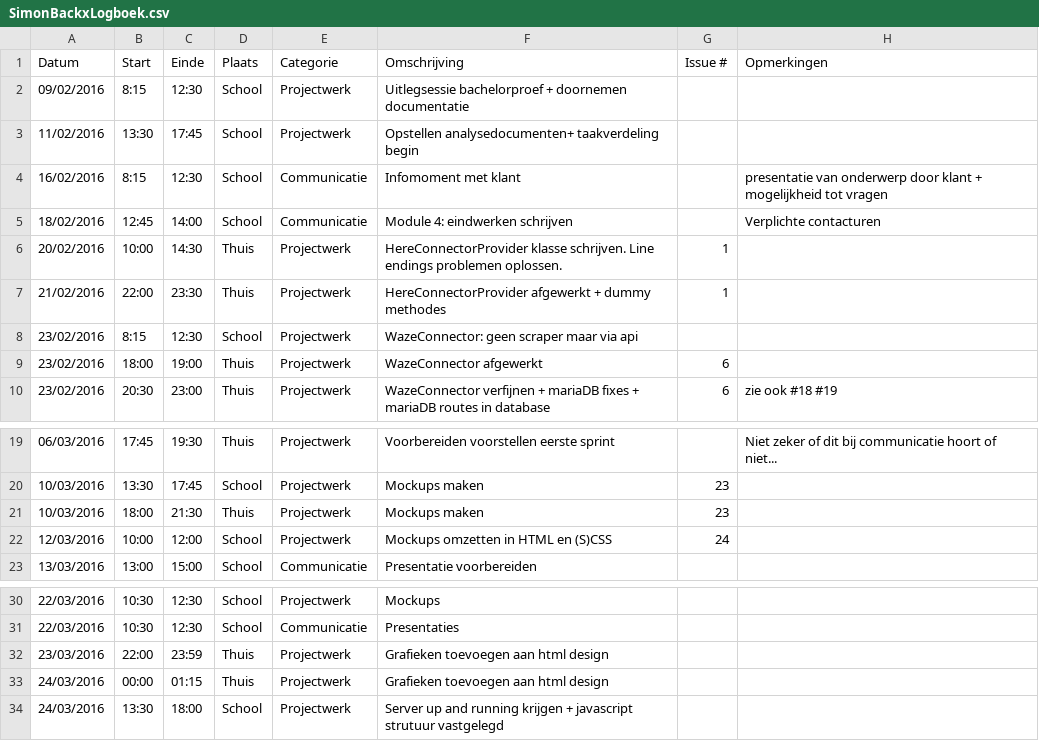
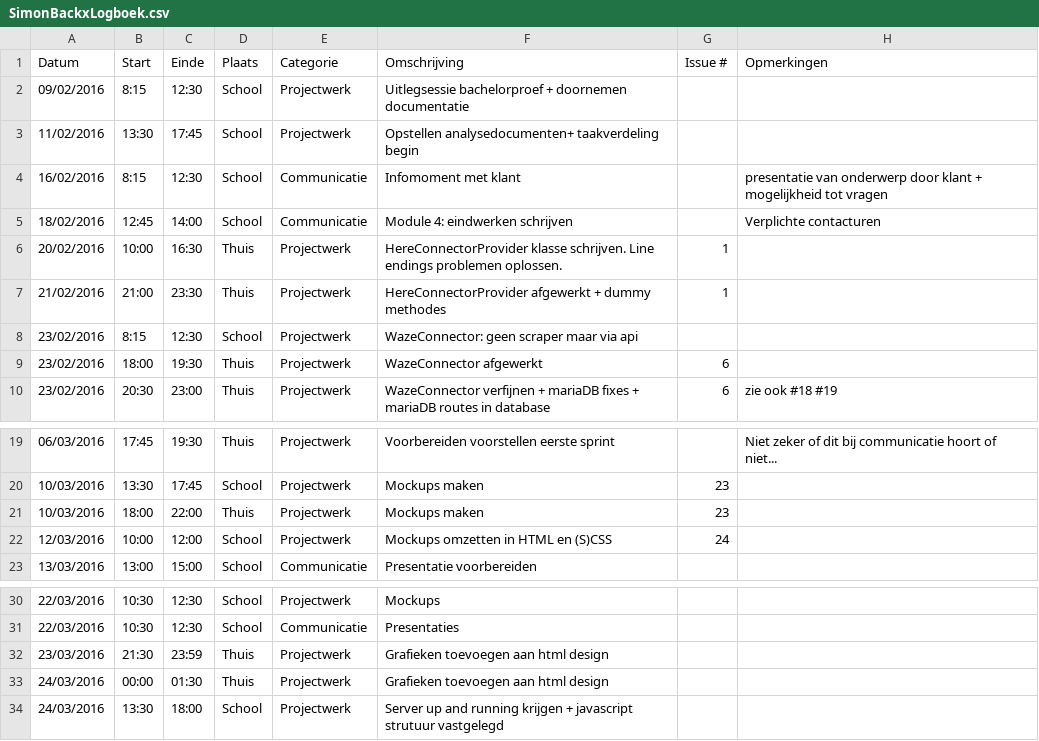
Before and after one commit to ghentlivinglab/Traffic-Travel-Time-Analyzer-1, a CSV file: SimonBackxLogboek.csv, drawn as a sheet; only a part is shown, gaps mark what is left out.

Commit message:
Update SimonBackxLogboek.csv

```diff
--- a/SimonBackxLogboek.csv
+++ b/SimonBackxLogboek.csv
@@ -5,6 +5,6 @@ Datum,Start,Einde,Plaats,Categorie,Omschrijving,Issue #,Opmerkingen
 18/02/2016,12:45,14:00,School,Communicatie,Module 4: eindwerken schrijven,,Verplichte contacturen
-20/02/2016,10:00,14:30,Thuis,Projectwerk,HereConnectorProvider klasse schrijven. Line endings problemen oplossen.,1,
-21/02/2016,22:00,23:30,Thuis,Projectwerk,HereConnectorProvider afgewerkt + dummy methodes,1,
+20/02/2016,10:00,16:30,Thuis,Projectwerk,HereConnectorProvider klasse schrijven. Line endings problemen oplossen.,1,
+21/02/2016,21:00,23:30,Thuis,Projectwerk,HereConnectorProvider afgewerkt + dummy methodes,1,
 23/02/2016,8:15,12:30,School,Projectwerk,WazeConnector: geen scraper maar via api,,
-23/02/2016,18:00,19:00,Thuis,Projectwerk,WazeConnector afgewerkt,6,
+23/02/2016,18:00,19:30,Thuis,Projectwerk,WazeConnector afgewerkt,6,
 23/02/2016,20:30,23:00,Thuis,Projectwerk,WazeConnector verfijnen + mariaDB fixes + mariaDB routes in database,6,zie ook #18 #19
@@ -20,3 +20,3 @@ Datum,Start,Einde,Plaats,Categorie,Omschrijving,Issue #,Opmerkingen
 10/03/2016,13:30,17:45,School,Projectwerk,Mockups maken,23,
-10/03/2016,18:00,21:30,Thuis,Projectwerk,Mockups maken,23,
+10/03/2016,18:00,22:00,Thuis,Projectwerk,Mockups maken,23,
 12/03/2016,10:00,12:00,School,Projectwerk,Mockups omzetten in HTML en (S)CSS,24,
@@ -31,4 +31,4 @@ Datum,Start,Einde,Plaats,Categorie,Omschrijving,Issue #,Opmerkingen
 22/03/2016,10:30,12:30,School,Communicatie,Presentaties,,
-23/03/2016,22:00,23:59,Thuis,Projectwerk,Grafieken toevoegen aan html design,,
-24/03/2016,00:00,01:15,Thuis,Projectwerk,Grafieken toevoegen aan html design,,
+23/03/2016,21:30,23:59,Thuis,Projectwerk,Grafieken toevoegen aan html design,,
+24/03/2016,00:00,01:30,Thuis,Projectwerk,Grafieken toevoegen aan html design,,
 24/03/2016,13:30,18:00,School,Projectwerk,Server up and running krijgen + javascript strutuur vastgelegd,,
```
